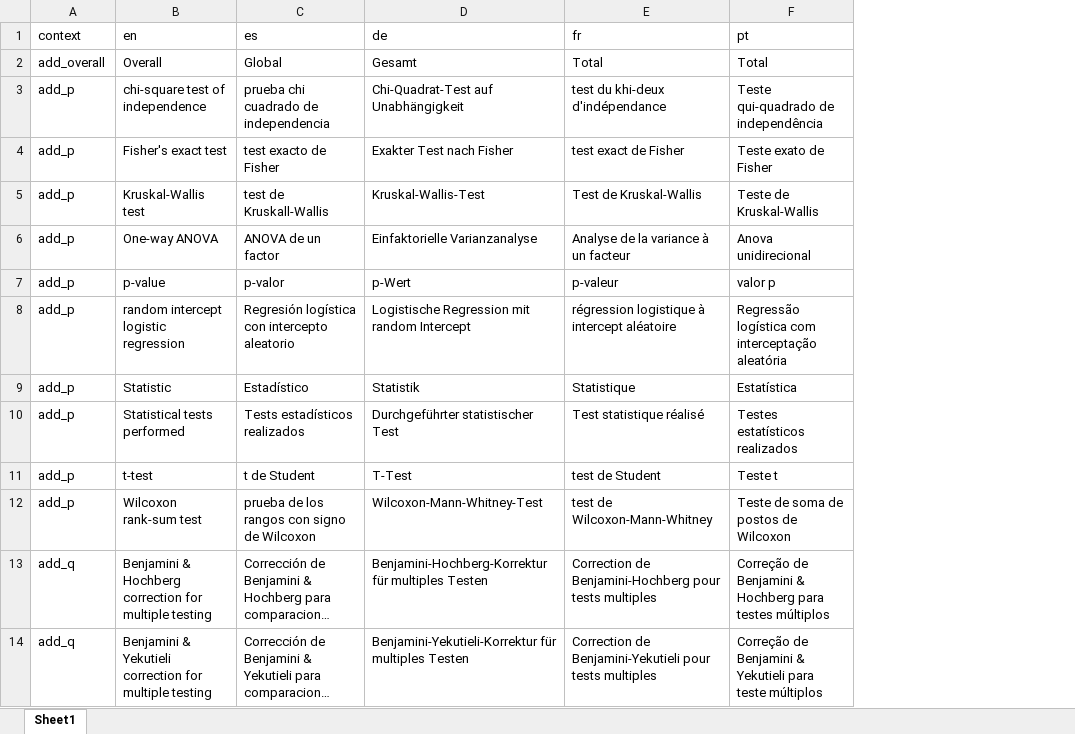
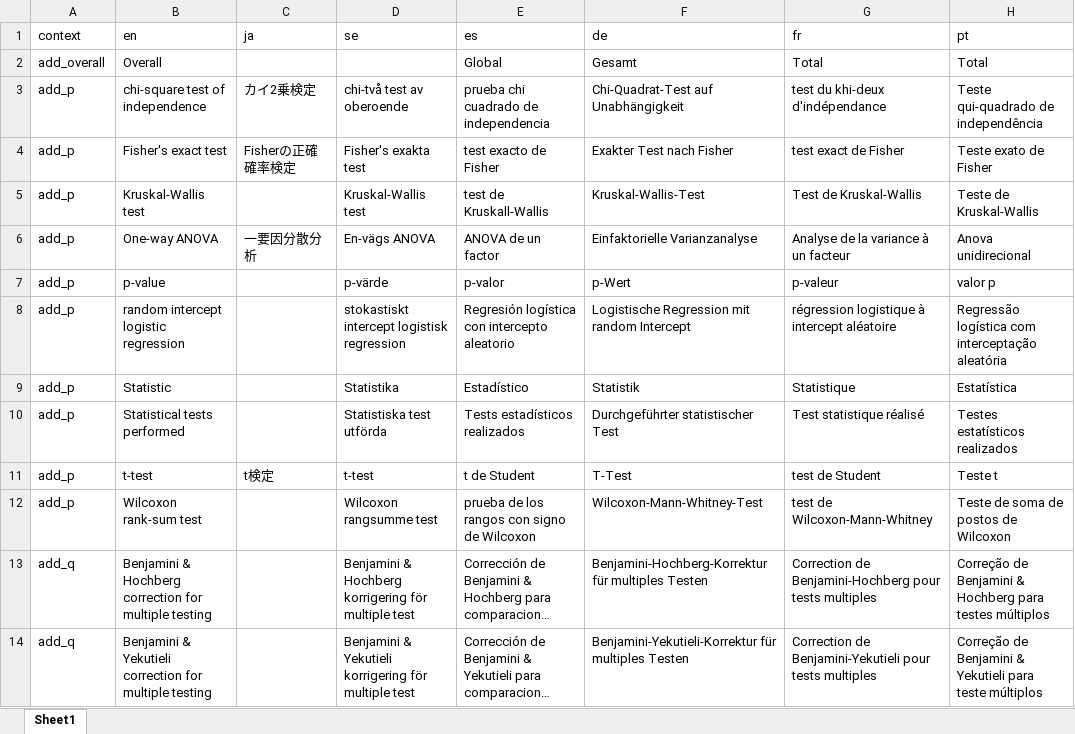
Before and after one commit to ddsjoberg/gtsummary, an Excel workbook: data-raw/gtsummary_translated.xlsx, sheet Sheet1, drawn as a sheet; only a part is shown; long unchanged cells end in …; values as stored, in another font and other column widths than the file's, no borders; the diff names each change by its address in the sheet, - before the commit and + after, or states it on an @@ line.

```diff
--- a/data-raw/gtsummary_translated.xlsx (sheet Sheet1)
+++ b/data-raw/gtsummary_translated.xlsx (sheet Sheet1)
+column C (ja), rows 3-11: カイ2乗検定 | Fisherの正確確率検定 |  | 一要因分散分析 |  |  |  |  | t検定
+column D (se), rows 3-14: chi-två test av oberoende | Fisher's exakta test | Kruskal-Wallis test | En-vägs ANOVA | p-värde | stokastiskt intercept logistisk regression | Statistika | Statistiska test utförda | t-test | Wilcoxon rangsumme test | Benjamini & Hochberg korrigering för multiple test | Benjamini & Yekutieli korrigering för multiple test
```
Also changed, not shown: 3 other files.
